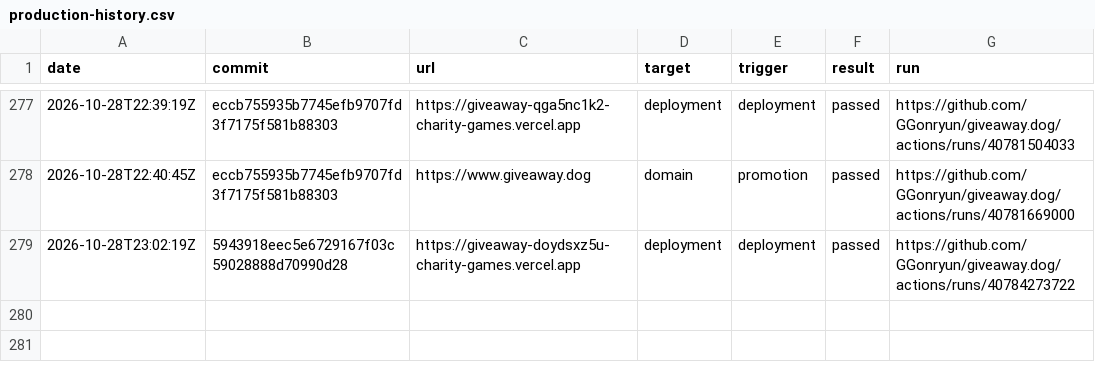
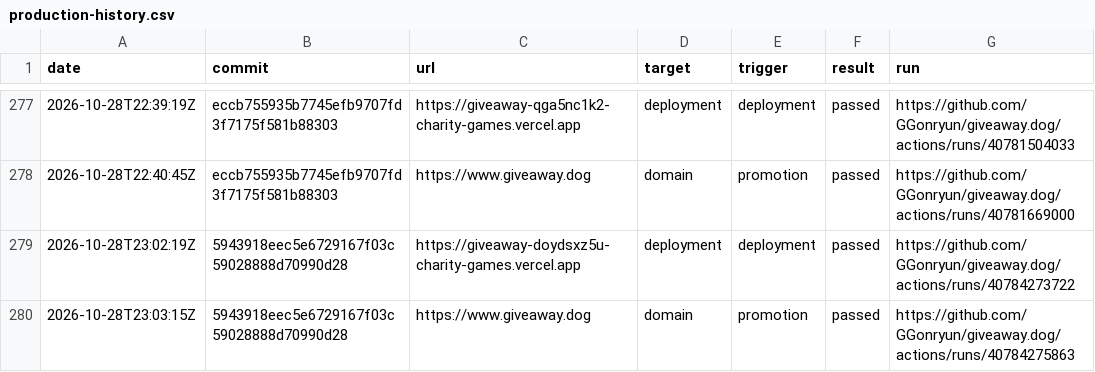
Before and after one commit to GGonryun/giveaway.dog, a CSV file: production-history.csv, drawn as a sheet; only a part is shown, gaps mark what is left out; the diff names each change by its address in the sheet, - before the commit and + after, or states it on an @@ line.

```diff
--- a/production-history.csv
+++ b/production-history.csv
+row 280: 2026-10-28T23:03:15Z | 5943918eec5e6729167f03c59028888d70990d28 | https://www.giveaway.dog | domain | promotion | passed | https://github.com/GGonryun/giveaway.dog/actions/runs/40784275863
```
